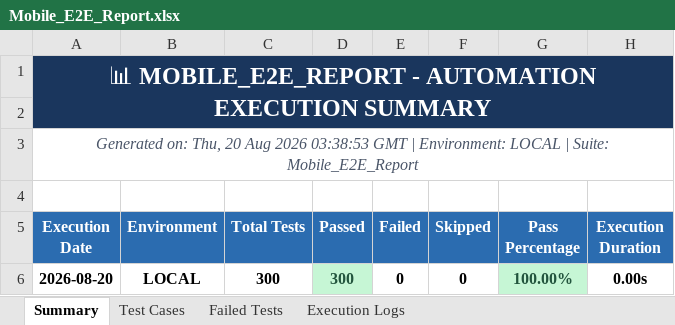
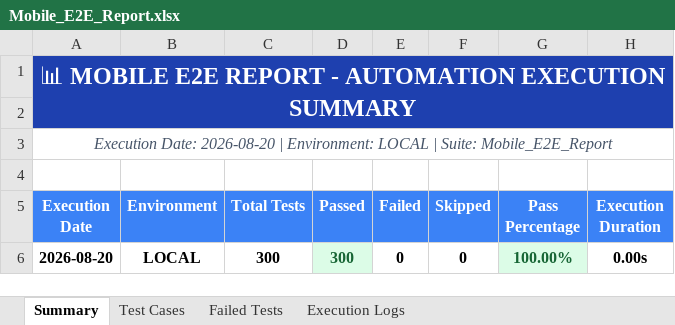
Before and after one commit to Vinoth192373005/lacunanews, an Excel workbook: reports/excel/Mobile_E2E_Report.xlsx, sheet Summary, drawn as a sheet; values as stored, in another font and other column widths than the file's, no borders; the diff names each change by its address in the sheet, - before the commit and + after, or states it on an @@ line.

```diff
--- a/reports/excel/Mobile_E2E_Report.xlsx (sheet Summary)
+++ b/reports/excel/Mobile_E2E_Report.xlsx (sheet Summary)
-A1 (Execution Date): 📊 MOBILE_E2E_REPORT - AUTOMATION…
+A1 (Execution Date): 📊 MOBILE E2E REPORT - AUTOMATION…
-A1:H2 fill: #1A365D
+A1:H2 fill: #1E40AF
-A3 (Execution Date): Generated on: Thu, 20 Aug 2026 03:38:53 GMT | Environment:…
+A3 (Execution Date): Execution Date: 2026-08-20 | Environment:…
-A5:H5 fill: #2B6CB0
+A5:H5 fill: #3B82F6
```
Also changed, not shown: sheet Test Cases, sheet Failed Tests, reports/excel/E2E_Report.xlsx, reports/excel/Load_Report.xlsx, 2 other files.
